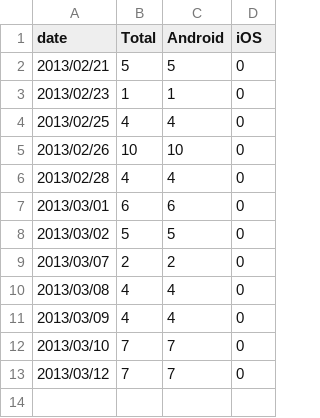
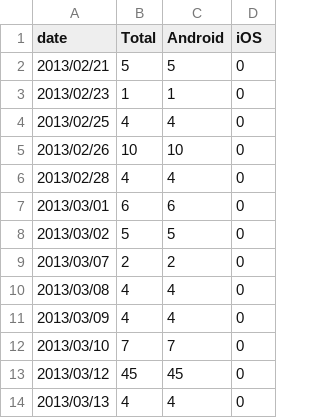
Before and after one commit to wikimedia/analytics-limn-mobile-data, a CSV file: datafiles/error-uploads.csv, drawn as a sheet.

Commit message:
Update data

```diff
--- a/datafiles/error-uploads.csv
+++ b/datafiles/error-uploads.csv
@@ -12,2 +12,3 @@ date,Total,Android,iOS
 2013/03/10,7,7,0
-2013/03/12,7,7,0
+2013/03/12,45,45,0
+2013/03/13,4,4,0
```
Also changed, not shown: datafiles/cancelled-uploads.csv, datafiles/successful-logins.csv, 6 other files.
